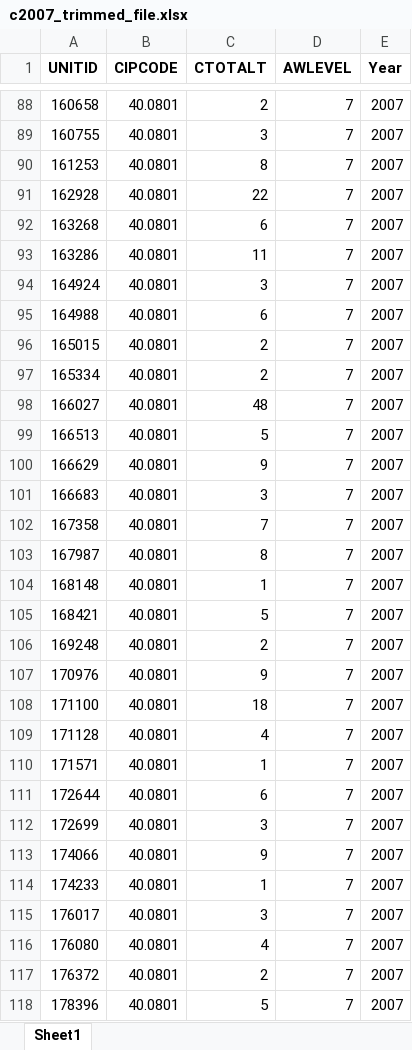
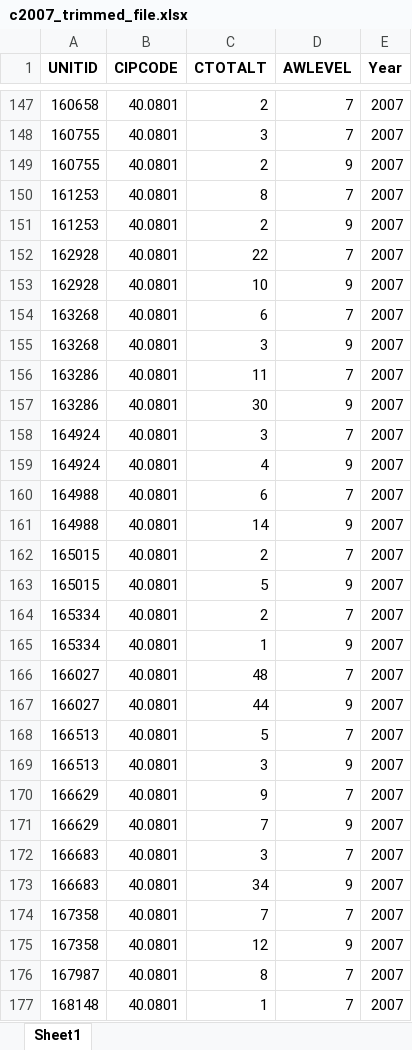
Before and after one commit to gphaser/IPEDS-Retention, an Excel workbook: Excel Files IPEDS/Trimmed/c2007_trimmed_file.xlsx, sheet Sheet1, drawn as a sheet; only a part is shown, gaps mark what is left out; the shorter side is filled out with more unchanged rows; values as stored, in another font and other column widths than the file's, no borders; the diff covers the shown part only; the diff names each change by its address in the sheet, - before the commit and + after, or states it on an @@ line.

```diff
--- a/Excel Files IPEDS/Trimmed/c2007_trimmed_file.xlsx (sheet Sheet1)
+++ b/Excel Files IPEDS/Trimmed/c2007_trimmed_file.xlsx (sheet Sheet1)
+row 149: 160755 | 40.0801 | 2 | 9 | 2007
+row 151: 161253 | 40.0801 | 2 | 9 | 2007
+row 153: 162928 | 40.0801 | 10 | 9 | 2007
+row 155: 163268 | 40.0801 | 3 | 9 | 2007
+row 157: 163286 | 40.0801 | 30 | 9 | 2007
+row 159: 164924 | 40.0801 | 4 | 9 | 2007
+row 161: 164988 | 40.0801 | 14 | 9 | 2007
+row 163: 165015 | 40.0801 | 5 | 9 | 2007
+row 165: 165334 | 40.0801 | 1 | 9 | 2007
+row 167: 166027 | 40.0801 | 44 | 9 | 2007
+row 169: 166513 | 40.0801 | 3 | 9 | 2007
+row 171: 166629 | 40.0801 | 7 | 9 | 2007
+row 173: 166683 | 40.0801 | 34 | 9 | 2007
+row 175: 167358 | 40.0801 | 12 | 9 | 2007
```
Also changed, not shown: 149 added rows elsewhere in this sheet, Excel Files IPEDS/IPEDS_combined_file.xlsx, Excel Files IPEDS/Trimmed/c2002_trimmed_file.xlsx, 23 other files.
